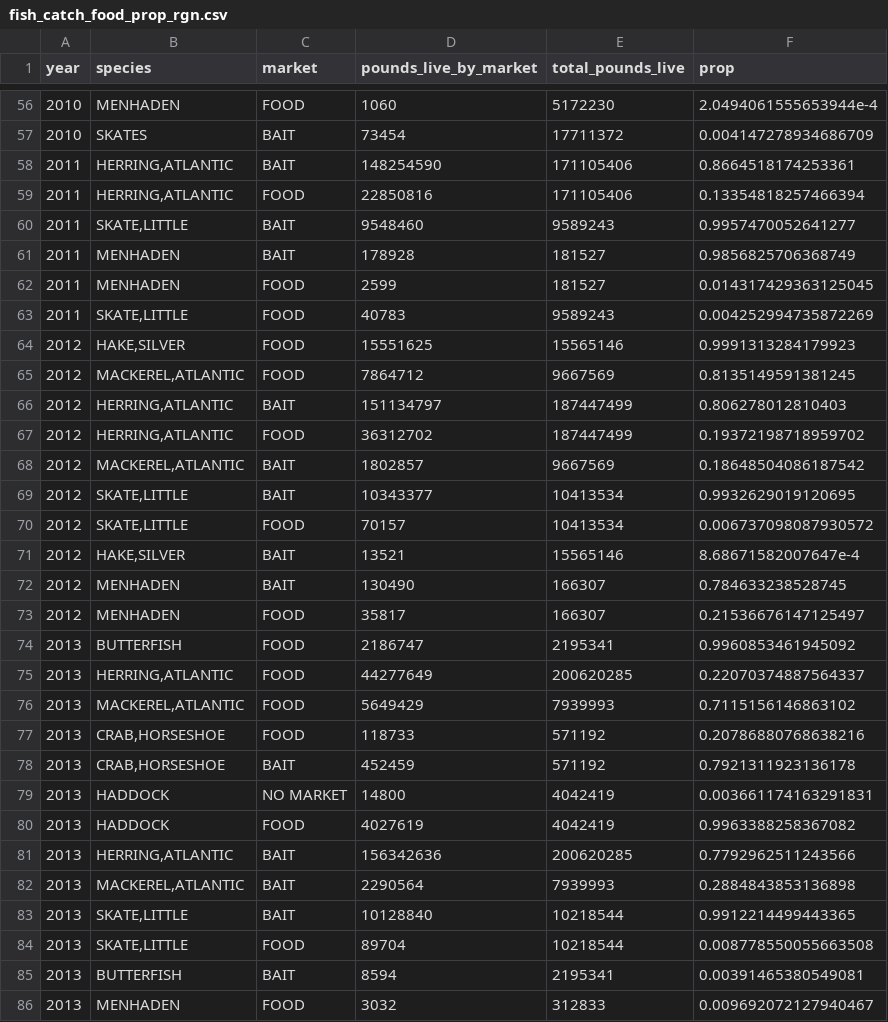
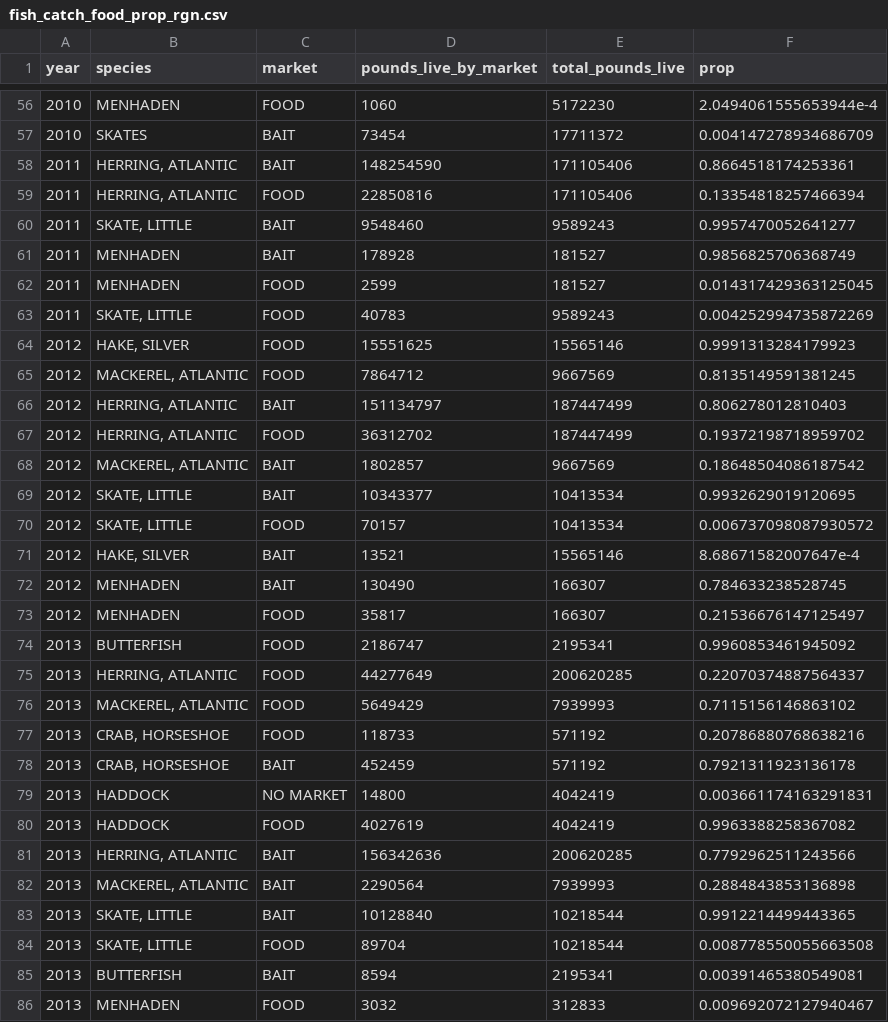
Before and after one commit to OHI-Northeast/ne-prep, a CSV file: prep/fis/data/fish_catch_food_prop_rgn.csv, drawn as a sheet; only a part is shown, gaps mark what is left out; the diff covers the shown part only.

```diff
--- a/prep/fis/data/fish_catch_food_prop_rgn.csv
+++ b/prep/fis/data/fish_catch_food_prop_rgn.csv
@@ -57,16 +57,16 @@ year,species,market,pounds_live_by_market,total_pounds_live,prop
 2010,SKATES,BAIT,73454,17711372,0.004147278934686709
-2011,"HERRING,ATLANTIC",BAIT,148254590,171105406,0.8664518174253361
-2011,"HERRING,ATLANTIC",FOOD,22850816,171105406,0.13354818257466394
-2011,"SKATE,LITTLE",BAIT,9548460,9589243,0.9957470052641277
+2011,"HERRING, ATLANTIC",BAIT,148254590,171105406,0.8664518174253361
+2011,"HERRING, ATLANTIC",FOOD,22850816,171105406,0.13354818257466394
+2011,"SKATE, LITTLE",BAIT,9548460,9589243,0.9957470052641277
 2011,MENHADEN,BAIT,178928,181527,0.9856825706368749
 2011,MENHADEN,FOOD,2599,181527,0.014317429363125045
-2011,"SKATE,LITTLE",FOOD,40783,9589243,0.004252994735872269
-2012,"HAKE,SILVER",FOOD,15551625,15565146,0.9991313284179923
-2012,"MACKEREL,ATLANTIC",FOOD,7864712,9667569,0.8135149591381245
-2012,"HERRING,ATLANTIC",BAIT,151134797,187447499,0.806278012810403
-2012,"HERRING,ATLANTIC",FOOD,36312702,187447499,0.19372198718959702
-2012,"MACKEREL,ATLANTIC",BAIT,1802857,9667569,0.18648504086187542
-2012,"SKATE,LITTLE",BAIT,10343377,10413534,0.9932629019120695
-2012,"SKATE,LITTLE",FOOD,70157,10413534,0.006737098087930572
-2012,"HAKE,SILVER",BAIT,13521,15565146,8.68671582007647e-4
+2011,"SKATE, LITTLE",FOOD,40783,9589243,0.004252994735872269
+2012,"HAKE, SILVER",FOOD,15551625,15565146,0.9991313284179923
+2012,"MACKEREL, ATLANTIC",FOOD,7864712,9667569,0.8135149591381245
+2012,"HERRING, ATLANTIC",BAIT,151134797,187447499,0.806278012810403
+2012,"HERRING, ATLANTIC",FOOD,36312702,187447499,0.19372198718959702
+2012,"MACKEREL, ATLANTIC",BAIT,1802857,9667569,0.18648504086187542
+2012,"SKATE, LITTLE",BAIT,10343377,10413534,0.9932629019120695
+2012,"SKATE, LITTLE",FOOD,70157,10413534,0.006737098087930572
+2012,"HAKE, SILVER",BAIT,13521,15565146,8.68671582007647e-4
 2012,MENHADEN,BAIT,130490,166307,0.784633238528745
@@ -74,12 +74,12 @@ year,species,market,pounds_live_by_market,total_pounds_live,prop
 2013,BUTTERFISH,FOOD,2186747,2195341,0.9960853461945092
-2013,"HERRING,ATLANTIC",FOOD,44277649,200620285,0.22070374887564337
-2013,"MACKEREL,ATLANTIC",FOOD,5649429,7939993,0.7115156146863102
-2013,"CRAB,HORSESHOE",FOOD,118733,571192,0.20786880768638216
-2013,"CRAB,HORSESHOE",BAIT,452459,571192,0.7921311923136178
+2013,"HERRING, ATLANTIC",FOOD,44277649,200620285,0.22070374887564337
+2013,"MACKEREL, ATLANTIC",FOOD,5649429,7939993,0.7115156146863102
+2013,"CRAB, HORSESHOE",FOOD,118733,571192,0.20786880768638216
+2013,"CRAB, HORSESHOE",BAIT,452459,571192,0.7921311923136178
 2013,HADDOCK,NO MARKET,14800,4042419,0.003661174163291831
 2013,HADDOCK,FOOD,4027619,4042419,0.9963388258367082
-2013,"HERRING,ATLANTIC",BAIT,156342636,200620285,0.7792962511243566
-2013,"MACKEREL,ATLANTIC",BAIT,2290564,7939993,0.2884843853136898
-2013,"SKATE,LITTLE",BAIT,10128840,10218544,0.9912214499443365
-2013,"SKATE,LITTLE",FOOD,89704,10218544,0.008778550055663508
+2013,"HERRING, ATLANTIC",BAIT,156342636,200620285,0.7792962511243566
+2013,"MACKEREL, ATLANTIC",BAIT,2290564,7939993,0.2884843853136898
+2013,"SKATE, LITTLE",BAIT,10128840,10218544,0.9912214499443365
+2013,"SKATE, LITTLE",FOOD,89704,10218544,0.008778550055663508
 2013,BUTTERFISH,BAIT,8594,2195341,0.00391465380549081
```
Also changed, not shown: 74 edited cells elsewhere in this file, prep/fis/data/fish_catch_food_prop_by_state.csv, 3 other files.
